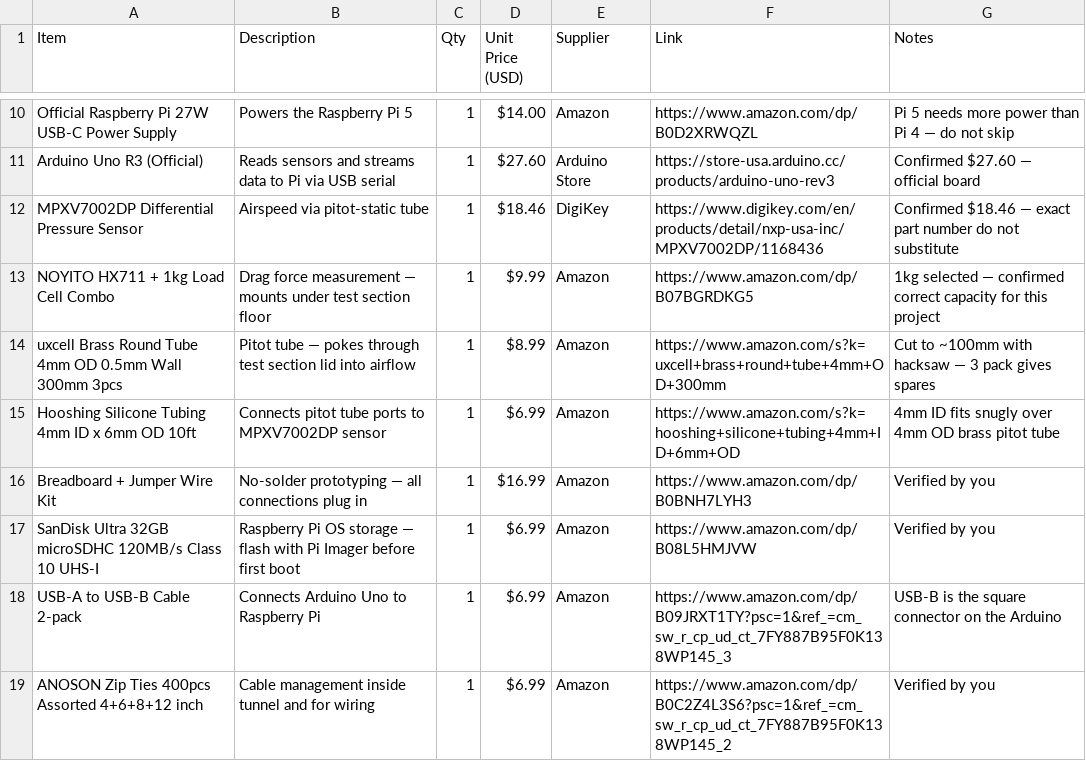
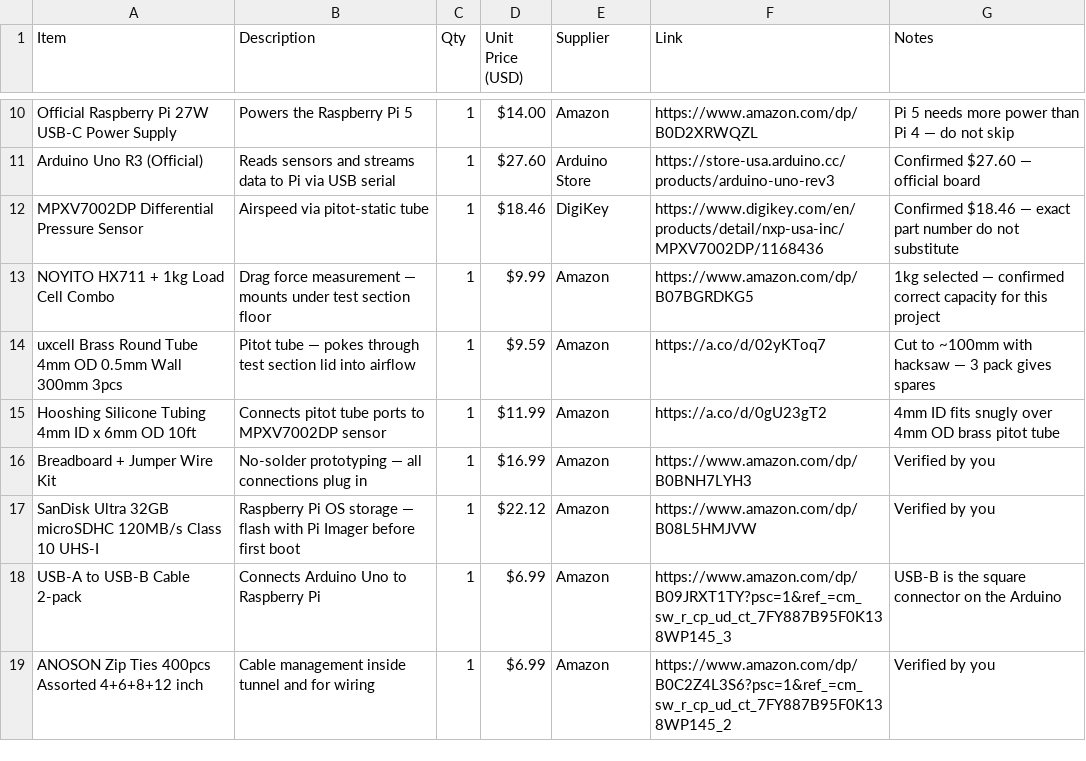
Before and after one commit to BhavanaPothukuchi/Smart-Wind-Tunnel-, a CSV file: hardware/BOM.csv, drawn as a sheet; only a part is shown, gaps mark what is left out.

Commit message:
Update BOM.csv

```diff
--- a/hardware/BOM.csv
+++ b/hardware/BOM.csv
@@ -13,6 +13,6 @@ MPXV7002DP Differential Pressure Sensor,Airspeed via pitot-static tube,1,$18.46,
 NOYITO HX711 + 1kg Load Cell Combo,Drag force measurement — mounts under test section floor,1,$9.99,Amazon,https://www.amazon.com/dp/B07BGRDKG5,1kg selected — confirmed correct capacity for this project
-uxcell Brass Round Tube 4mm OD 0.5mm Wall 300mm 3pcs,Pitot tube — pokes through test section lid into airflow,1,$8.99,Amazon,https://www.amazon.com/s?k=uxcell+brass+round+tube+4mm+OD+300mm,Cut to ~100mm with hacksaw — 3 pack gives spares
-Hooshing Silicone Tubing 4mm ID x 6mm OD 10ft,Connects pitot tube ports to MPXV7002DP sensor,1,$6.99,Amazon,https://www.amazon.com/s?k=hooshing+silicone+tubing+4mm+ID+6mm+OD,4mm ID fits snugly over 4mm OD brass pitot tube
+uxcell Brass Round Tube 4mm OD 0.5mm Wall 300mm 3pcs,Pitot tube — pokes through test section lid into airflow,1,$9.59,Amazon,https://a.co/d/02yKToq7,Cut to ~100mm with hacksaw — 3 pack gives spares
+Hooshing Silicone Tubing 4mm ID x 6mm OD 10ft,Connects pitot tube ports to MPXV7002DP sensor,1,$11.99,Amazon,https://a.co/d/0gU23gT2,4mm ID fits snugly over 4mm OD brass pitot tube
 Breadboard + Jumper Wire Kit,No-solder prototyping — all connections plug in,1,$16.99,Amazon,https://www.amazon.com/dp/B0BNH7LYH3,Verified by you
-SanDisk Ultra 32GB microSDHC 120MB/s Class 10 UHS-I,Raspberry Pi OS storage — flash with Pi Imager before first boot,1,$6.99,Amazon,https://www.amazon.com/dp/B08L5HMJVW,Verified by you
+SanDisk Ultra 32GB microSDHC 120MB/s Class 10 UHS-I,Raspberry Pi OS storage — flash with Pi Imager before first boot,1,$22.12,Amazon,https://www.amazon.com/dp/B08L5HMJVW,Verified by you
 USB-A to USB-B Cable 2-pack,Connects Arduino Uno to Raspberry Pi,1,$6.99,Amazon,https://www.amazon.com/dp/B09JRXT1TY?psc=1&ref_=cm_sw_r_cp_ud_ct_7FY887B95F0K138WP145_3,USB-B is the square connector on the Arduino
```
